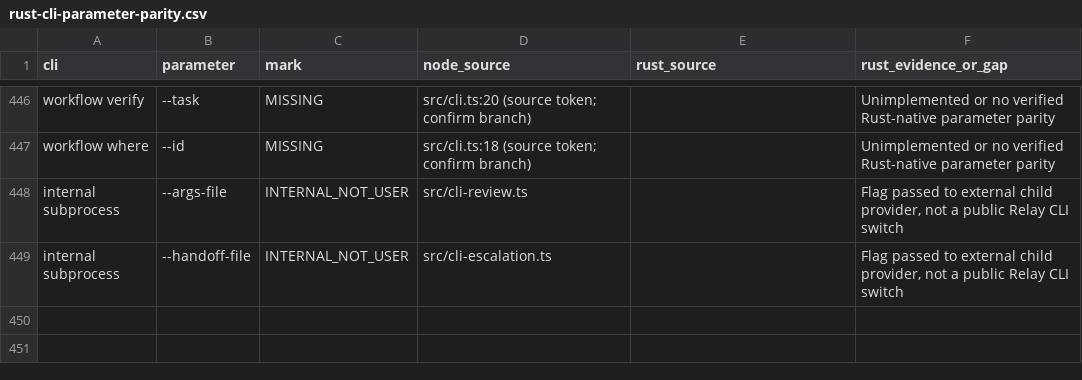
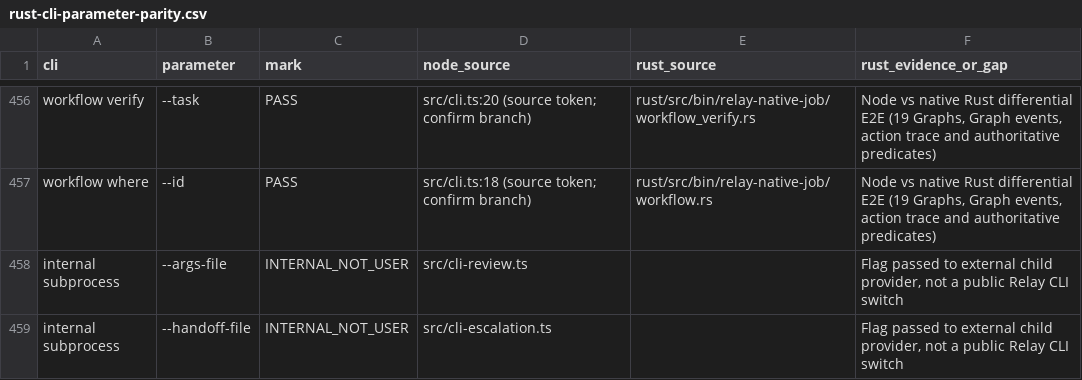
Before and after one commit to lalalic/agents-relay, a CSV file: docs/rust-cli-parameter-parity.csv, drawn as a sheet; only a part is shown, gaps mark what is left out; addresses are those after the commit; the diff covers the shown part only; the diff names each change by its address in the sheet, - before the commit and + after, or states it on an @@ line.

Commit message:
feat(rust): native workflow CLI with full Graph differential E2E and predicate verification

```diff
--- a/docs/rust-cli-parameter-parity.csv
+++ b/docs/rust-cli-parameter-parity.csv
-C456:C457 (mark): MISSING
+C456:C457 (mark): PASS
-E456 (rust_source): (empty)
+E456 (rust_source): rust/src/bin/relay-native-job/workflow_verify.rs
-F456:F457 (rust_evidence_or_gap): Unimplemented or no verified Rust-native parameter parity
+F456:F457 (rust_evidence_or_gap): Node vs native Rust differential E2E (19 Graphs, Graph events, action trace and authoritative predicates)
-E457 (rust_source): (empty)
+E457 (rust_source): rust/src/bin/relay-native-job/workflow.rs
```
Also changed, not shown: 10 added rows and 46 edited cells elsewhere in this file, docs/rust-native-cli-surface.csv, 12 other files.
